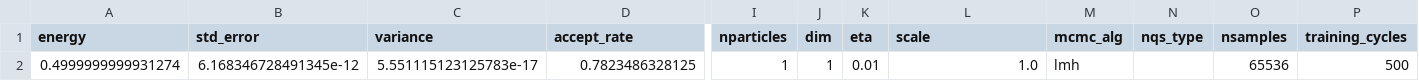
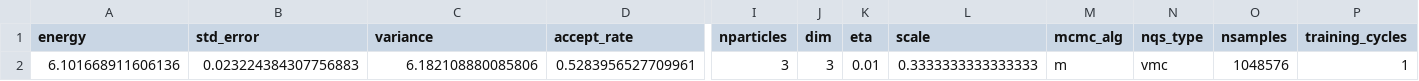
Before and after one commit to Daniel-Haas-B/NeuralQuantumState, a CSV file: data/vmc_playground.csv, drawn as a sheet; only a part is shown, gaps mark what is left out; removed rows and columns are numbered as before the commit, all else as after; rows hold the shown columns only; the diff names each change by its address in the sheet, - before the commit and + after, or states it on an @@ line.

```diff
--- a/data/vmc_playground.csv
+++ b/data/vmc_playground.csv
-row 2: 0.4999999999931274 | 6.168346728491345e-12 | 5.551115123125783e-17 | 0.7823486328125 | 1 | 1 | 0.01 | 1.0 | lmh |  | 65536 | 500
+row 2: 6.101668911606136 | 0.023224384307756883 | 6.182108880085806 | 0.5283956527709961 | 3 | 3 | 0.01 | 0.3333333333333333 | m | vmc | 1048576 | 1
```
Also changed, not shown: 17 other files.
